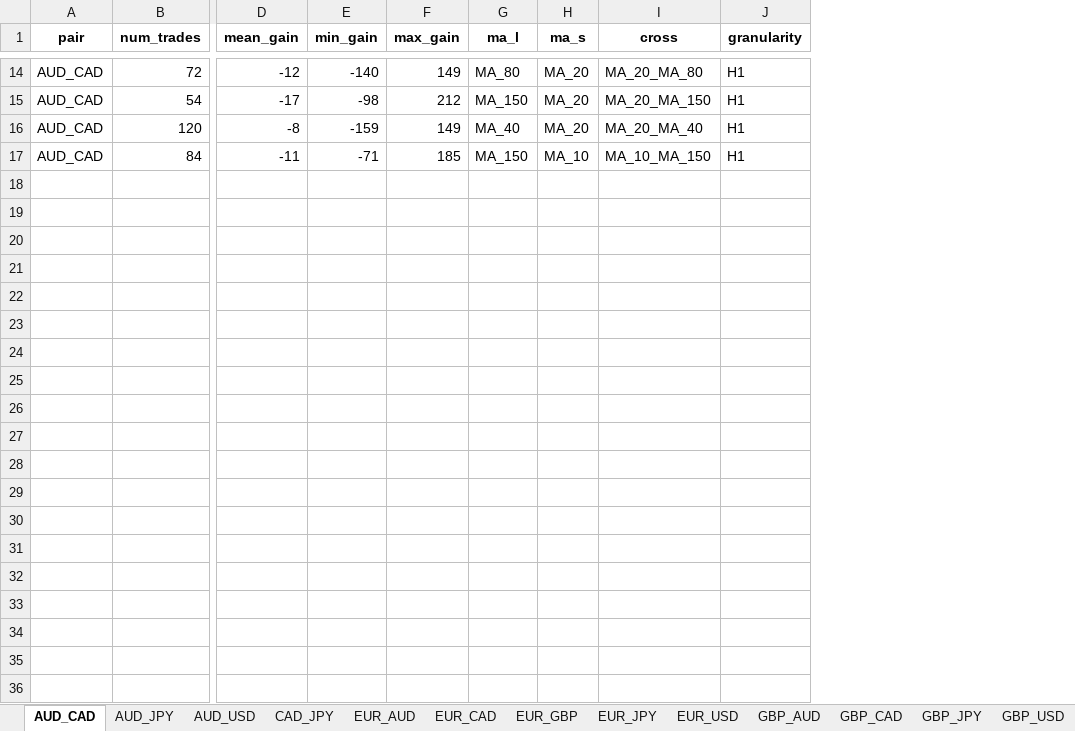
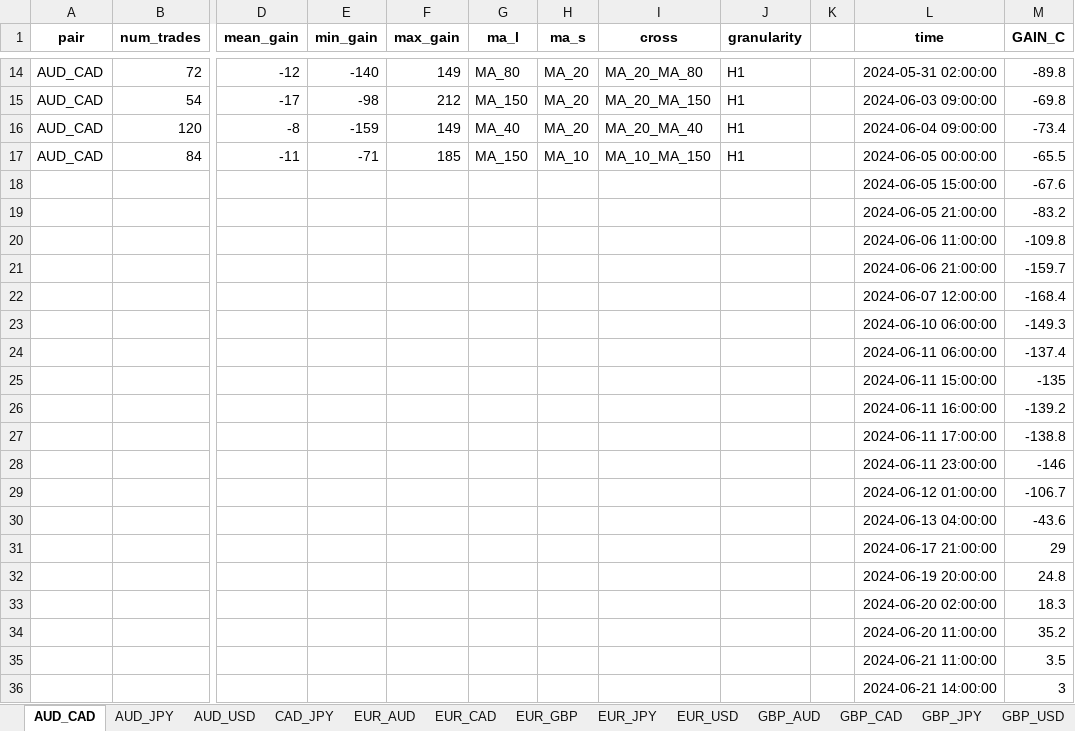
Before and after one commit to DevCielo/trading, an Excel workbook: simulation/ma_sim_H1.xlsx, sheet AUD_CAD, drawn as a sheet; only a part is shown, gaps mark what is left out; values as stored, in another font and other column widths than the file's, no borders; charts and pictures not drawn; rows hold the shown columns only; the diff covers the shown part only; the diff names each change by its address in the sheet, - before the commit and + after, or states it on an @@ line.

Commit message:
added charts to the excel which graphs the cumulative gain for each pair and each cross and fixed issues with widths of columns in the excel file

```diff
--- a/simulation/ma_sim_H1.xlsx (sheet AUD_CAD)
+++ b/simulation/ma_sim_H1.xlsx (sheet AUD_CAD)
+column K, empty
+column L (time), rows 14-17: 2024-05-31 02:00:00 | 2024-06-03 09:00:00 | 2024-06-04 09:00:00 | 2024-06-05 00:00:00
+column M (GAIN_C), rows 14-17: -89.8 | -69.8 | -73.4 | -65.5
+row 18:  |  |  |  |  |  |  |  |  |  | 2024-06-05 15:00:00 | -67.6
+row 19:  |  |  |  |  |  |  |  |  |  | 2024-06-05 21:00:00 | -83.2
+row 20:  |  |  |  |  |  |  |  |  |  | 2024-06-06 11:00:00 | -109.8
+row 21:  |  |  |  |  |  |  |  |  |  | 2024-06-06 21:00:00 | -159.7
+row 22:  |  |  |  |  |  |  |  |  |  | 2024-06-07 12:00:00 | -168.4
+row 23:  |  |  |  |  |  |  |  |  |  | 2024-06-10 06:00:00 | -149.3
+row 24:  |  |  |  |  |  |  |  |  |  | 2024-06-11 06:00:00 | -137.4
+row 25:  |  |  |  |  |  |  |  |  |  | 2024-06-11 15:00:00 | -135
+row 26:  |  |  |  |  |  |  |  |  |  | 2024-06-11 16:00:00 | -139.2
+row 27:  |  |  |  |  |  |  |  |  |  | 2024-06-11 17:00:00 | -138.8
+row 28:  |  |  |  |  |  |  |  |  |  | 2024-06-11 23:00:00 | -146
+row 29:  |  |  |  |  |  |  |  |  |  | 2024-06-12 01:00:00 | -106.7
+row 30:  |  |  |  |  |  |  |  |  |  | 2024-06-13 04:00:00 | -43.6
+row 31:  |  |  |  |  |  |  |  |  |  | 2024-06-17 21:00:00 | 29
+row 32:  |  |  |  |  |  |  |  |  |  | 2024-06-19 20:00:00 | 24.8
+row 33:  |  |  |  |  |  |  |  |  |  | 2024-06-20 02:00:00 | 18.3
+row 34:  |  |  |  |  |  |  |  |  |  | 2024-06-20 11:00:00 | 35.2
+row 35:  |  |  |  |  |  |  |  |  |  | 2024-06-21 11:00:00 | 3.5
+row 36:  |  |  |  |  |  |  |  |  |  | 2024-06-21 14:00:00 | 3
```
Also changed, not shown: 191 added rows elsewhere in this sheet, sheet GBP_AUD, sheet CAD_JPY, sheet EUR_CAD, sheet GBP_CAD, sheet EUR_AUD, sheet EUR_GBP, 8 more sheets, charts or pictures, simulation/ma_sim_H4.xlsx, 1 other file.
